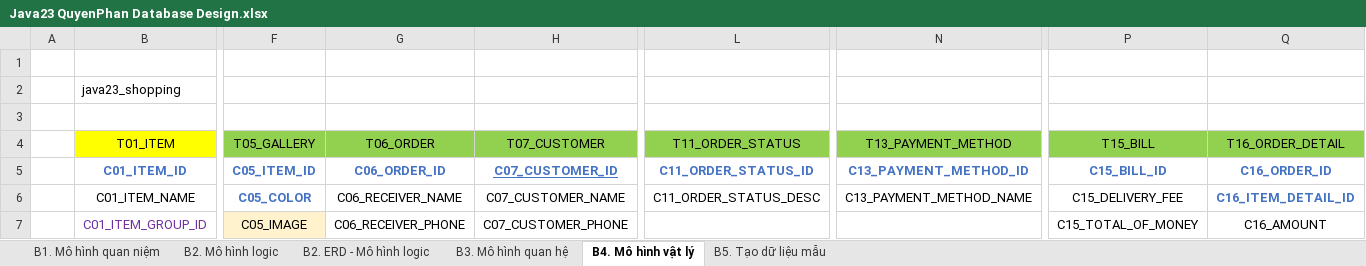
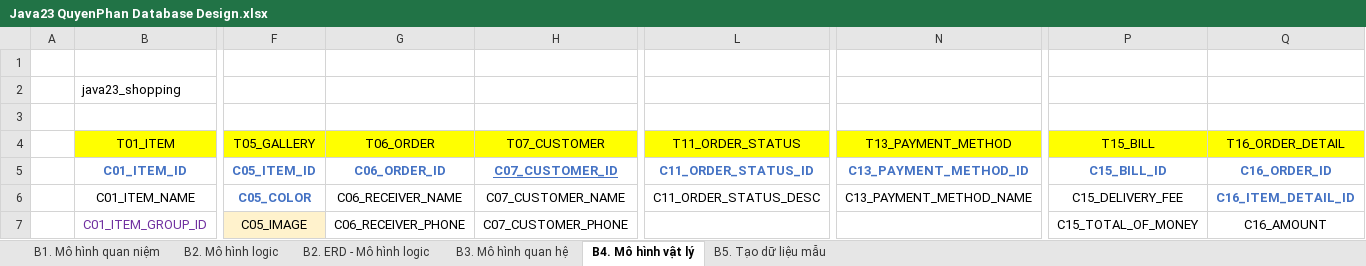
Before and after one commit to j4tdn/java23-repository, an Excel workbook: 1. Database Design/Java23 QuyenPhan Database Design.xlsx, sheet B4. Mô hình vật lý, drawn as a sheet; only a part is shown, gaps mark what is left out; values as stored, in another font and other column widths than the file's, no borders; charts and pictures not drawn; the diff names each change by its address in the sheet, - before the commit and + after, or states it on an @@ line.

Commit message:
LESSON 16 - Finish creating test data - 09042025

```diff
--- a/1. Database Design/Java23 QuyenPhan Database Design.xlsx (sheet B4. Mô hình vật lý)
+++ b/1. Database Design/Java23 QuyenPhan Database Design.xlsx (sheet B4. Mô hình vật lý)
-F4:H4 fill: #92D050
+F4:H4 fill: #FFFF00
-L4 fill: #92D050
+L4 fill: #FFFF00
-N4 fill: #92D050
+N4 fill: #FFFF00
-P4:Q4 fill: #92D050
+P4:Q4 fill: #FFFF00
```
Also changed, not shown: 6 other files.
